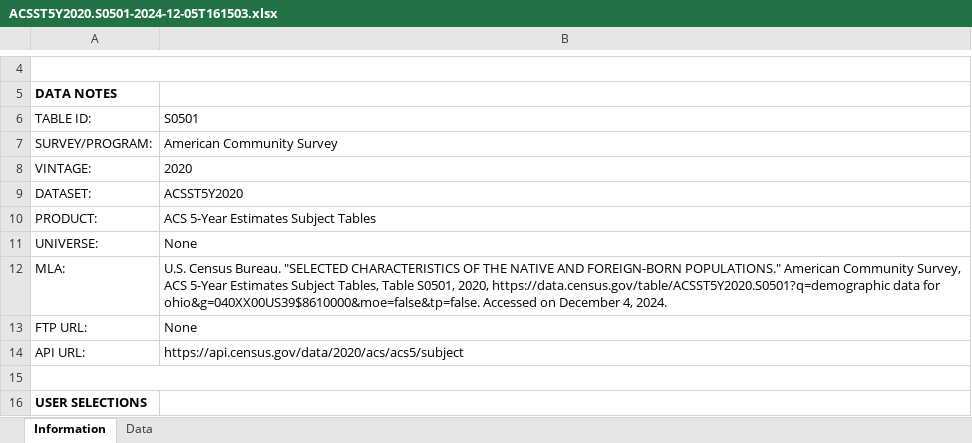
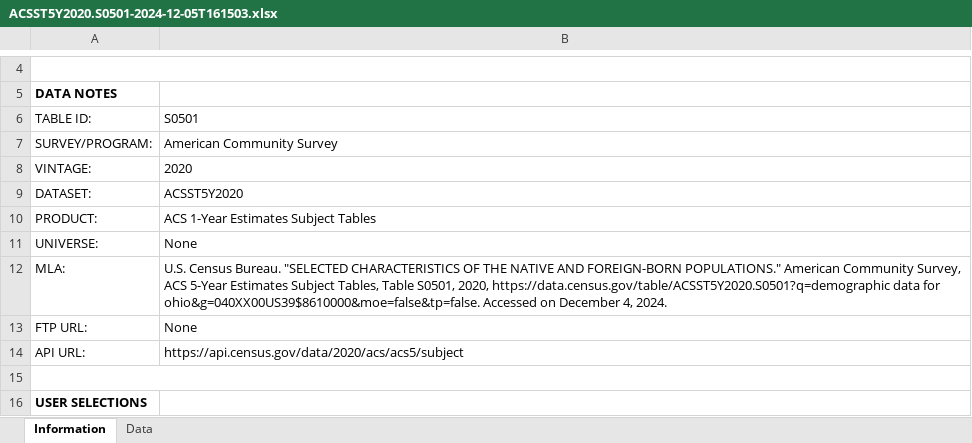
Before and after one commit to rajanikhatri/DSC_FinalProject, an Excel workbook: Data/Demographic Excel Dataset/ACSST5Y2020.S0501-2024-12-05T161503.xlsx, sheet Information, drawn as a sheet; only a part is shown, gaps mark what is left out; values as stored, in another font and other column widths than the file's, no borders; charts and pictures not drawn; the diff names each change by its address in the sheet, - before the commit and + after, or states it on an @@ line.

Commit message:
CSV part done and organized data

```diff
--- a/Data/Demographic Excel Dataset/ACSST5Y2020.S0501-2024-12-05T161503.xlsx (sheet Information)
+++ b/Data/Demographic Excel Dataset/ACSST5Y2020.S0501-2024-12-05T161503.xlsx (sheet Information)
-B10: ACS 5-Year Estimates Subject Tables
+B10: ACS 1-Year Estimates Subject Tables
```
Also changed, not shown: charts or pictures, 12 other files.
